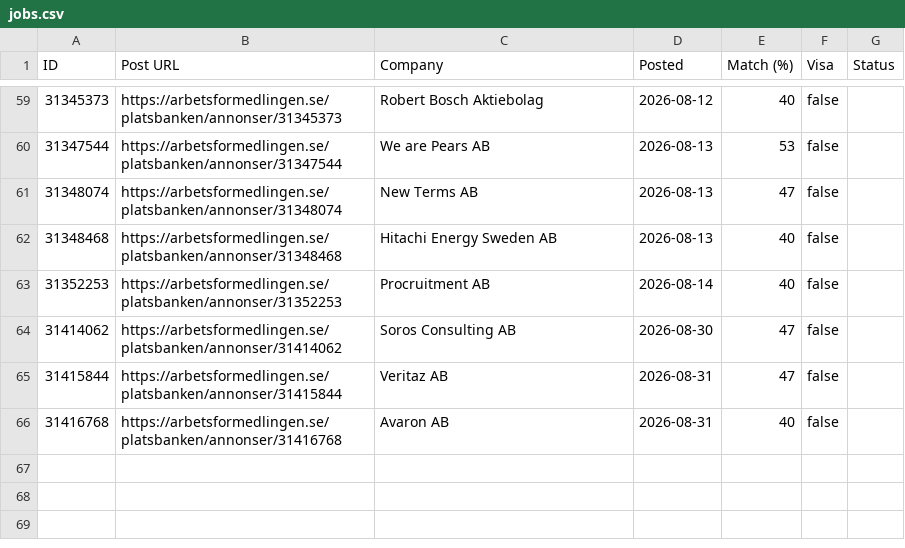
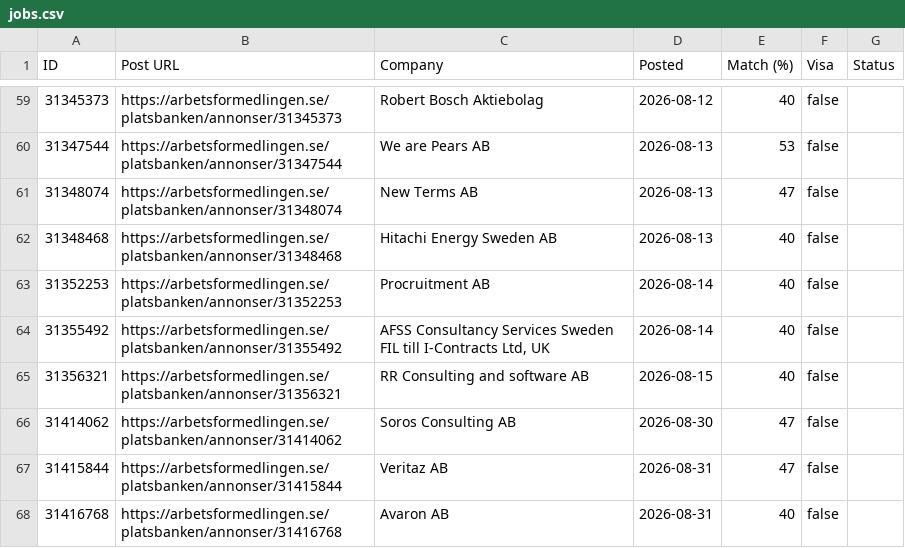
Before and after one commit to miroljub1995/job-posts, a CSV file: arbetsformedlingen.se/jobs.csv, drawn as a sheet; only a part is shown, gaps mark what is left out; the diff names each change by its address in the sheet, - before the commit and + after, or states it on an @@ line.

```diff
--- a/arbetsformedlingen.se/jobs.csv
+++ b/arbetsformedlingen.se/jobs.csv
+row 64: 31355492 | https://arbetsformedlingen.se/platsbanken/annonser/31355492 | AFSS Consultancy Services Sweden FIL till I-Contracts Ltd, UK | 2026-08-14 | 40 | false
+row 65: 31356321 | https://arbetsformedlingen.se/platsbanken/annonser/31356321 | RR Consulting and software AB | 2026-08-15 | 40 | false
```
Also changed, not shown: arbetsformedlingen.se/scan-log.csv, 1 other file.
